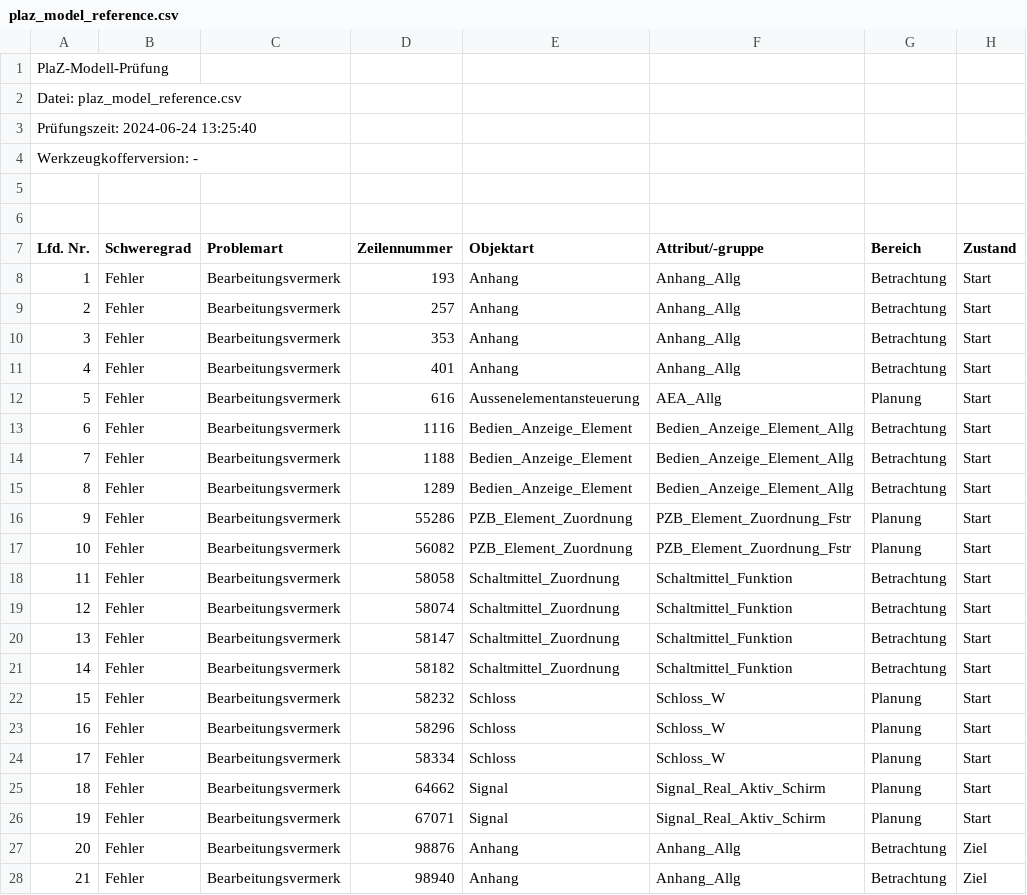
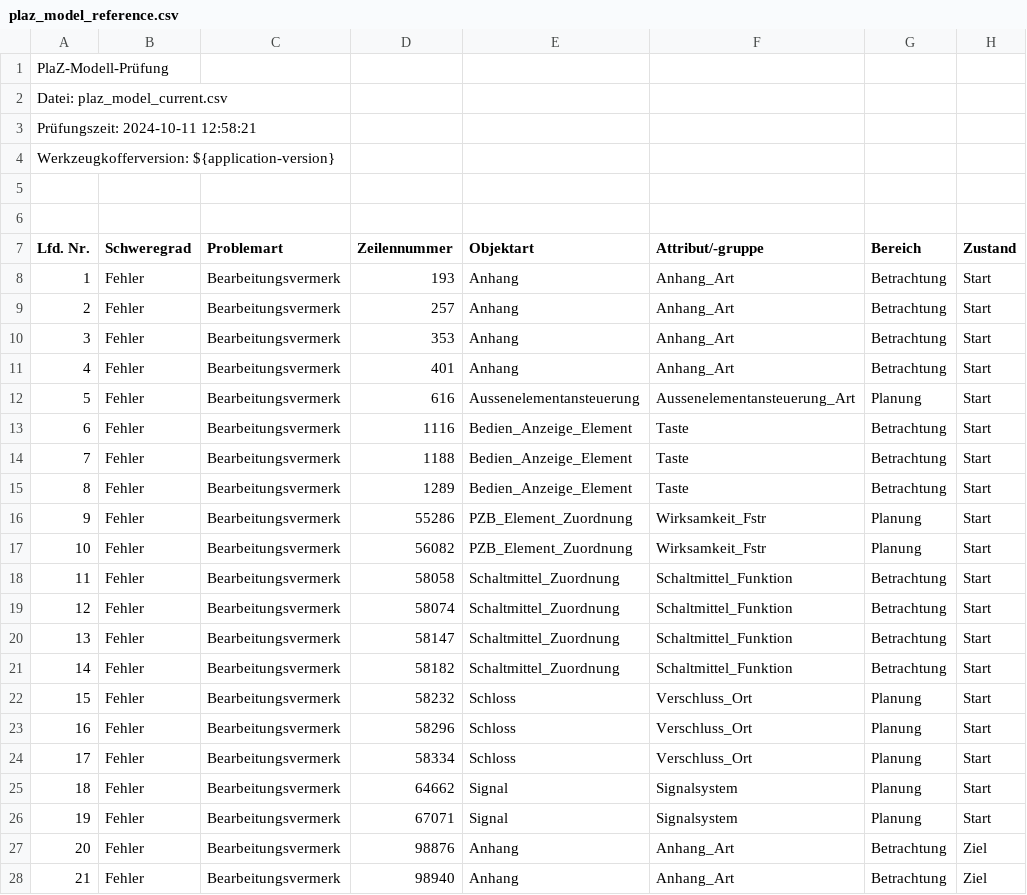
Before and after one commit to eclipse-set/set, a CSV file: java/bundles/org.eclipse.set.swtbot/test_res/table_reference/pphn/plaz_model_reference.csv, drawn as a sheet; only a part is shown; the diff covers the shown part only; the diff names each change by its address in the sheet, - before the commit and + after, or states it on an @@ line.

```diff
--- a/java/bundles/org.eclipse.set.swtbot/test_res/table_reference/pphn/plaz_model_reference.csv
+++ b/java/bundles/org.eclipse.set.swtbot/test_res/table_reference/pphn/plaz_model_reference.csv
-A2 (Lfd. Nr.): Datei: plaz_model_reference.csv
+A2 (Lfd. Nr.): Datei: plaz_model_current.csv
-A3 (Lfd. Nr.): Prüfungszeit: 2024-06-24 13:25:40
+A3 (Lfd. Nr.): Prüfungszeit: 2024-10-11 12:58:21
-A4 (Lfd. Nr.): Werkzeugkofferversion: -
+A4 (Lfd. Nr.): Werkzeugkofferversion: ${application-version}
-F8:F11 (Attribut/-gruppe): Anhang_Allg
+F8:F11 (Attribut/-gruppe): Anhang_Art
-F12 (Attribut/-gruppe): AEA_Allg
+F12 (Attribut/-gruppe): Aussenelementansteuerung_Art
-F13:F15 (Attribut/-gruppe): Bedien_Anzeige_Element_Allg
+F13:F15 (Attribut/-gruppe): Taste
-F16:F17 (Attribut/-gruppe): PZB_Element_Zuordnung_Fstr
+F16:F17 (Attribut/-gruppe): Wirksamkeit_Fstr
-F22:F24 (Attribut/-gruppe): Schloss_W
+F22:F24 (Attribut/-gruppe): Verschluss_Ort
-F25:F26 (Attribut/-gruppe): Signal_Real_Aktiv_Schirm
+F25:F26 (Attribut/-gruppe): Signalsystem
-F27:F28 (Attribut/-gruppe): Anhang_Allg
+F27:F28 (Attribut/-gruppe): Anhang_Art
```
Also changed, not shown: 21 edited cells elsewhere in this file, java/bundles/org.eclipse.set.swtbot/test_res/table_reference/pphn/ssks_reference.csv.
